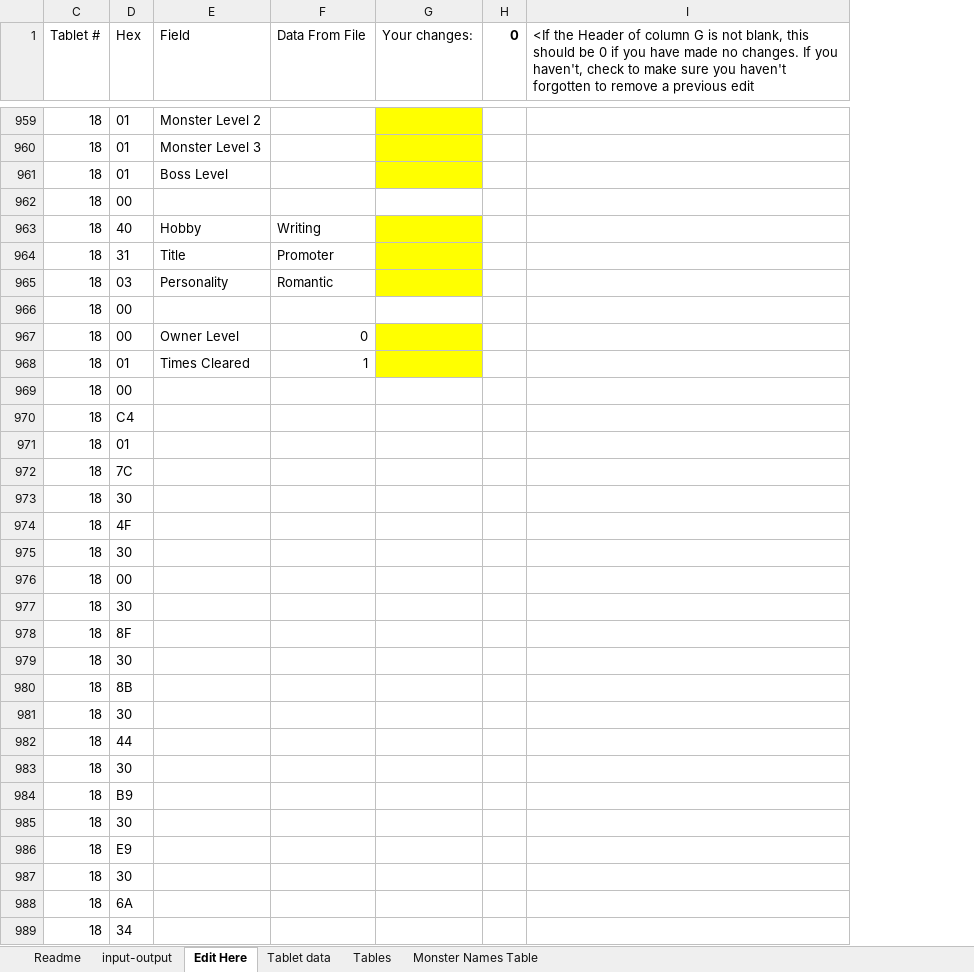
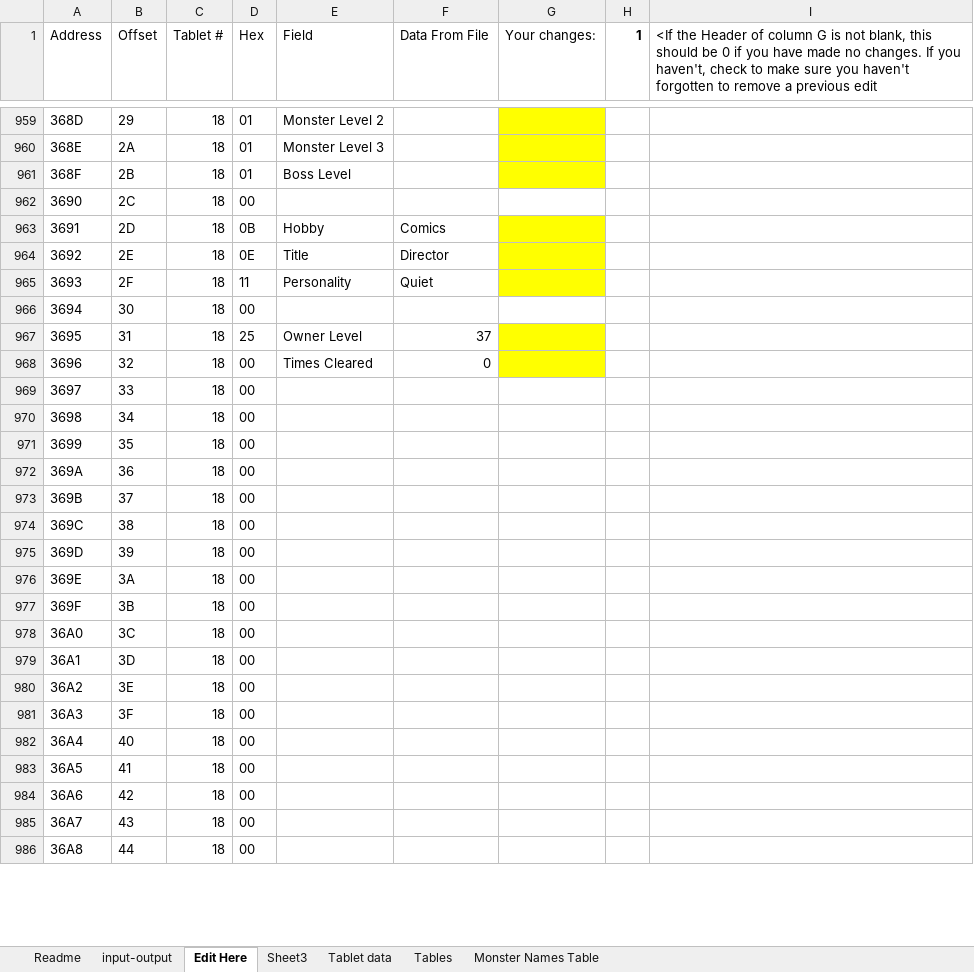
Before and after one commit to ABZB/DQ-VII-Tablet-Editor, an Excel workbook: output/DQ VII Tablet Editor.xlsx, sheet Edit Here, drawn as a sheet; only a part is shown, gaps mark what is left out; values as stored, in another font and other column widths than the file's, no borders; removed rows and columns are numbered as before the commit, all else as after; the diff covers the shown part only; the diff names each change by its address in the sheet, - before the commit and + after, or states it on an @@ line.

```diff
--- a/output/DQ VII Tablet Editor.xlsx (sheet Edit Here)
+++ b/output/DQ VII Tablet Editor.xlsx (sheet Edit Here)
+sheet tab: Sheet3
@@ column A (Address) unhidden, rows 959-966: 368D | 368E | 368F | 3690 | 3691 | 3692 | 3693 | 3694; rows 968-986: 3696 | 3697 | 3698 | 3699 | 369A | 369B | 369C | 369D | 369E | 369F | 36A0 | 36A1 | 36A2 | 36A3 | 36A4 | 36A5 | 36A6 | 36A7 | 36A8 @@
@@ column B (Offset) unhidden, rows 959-966: 29 | 2A | 2B | 2C | 2D | 2E | 2F | 30; rows 968-986: 32 | 33 | 34 | 35 | 36 | 37 | 38 | 39 | 3A | 3B | 3C | 3D | 3E | 3F | 40 | 41 | 42 | 43 | 44 @@
-column H (0), empty
+column H (1), empty
-D963 (Hex): 40
+D963 (Hex): 0B
-F963 (Data From File): Writing
+F963 (Data From File): Comics
-D964 (Hex): 31
+D964 (Hex): 0E
-F964 (Data From File): Promoter
+F964 (Data From File): Director
-D965 (Hex): 03
+D965 (Hex): 11
-F965 (Data From File): Romantic
+F965 (Data From File): Quiet
+row 967: 3695 | 31 | 18 | 25 | Owner Level | 37
-E968 (Field): Owner Level
+E968 (Field): Times Cleared
-row 968: 18 | 01 | Times Cleared | 1
-D970 (Hex): C4
+D970 (Hex): 00
-D971 (Hex): 01
+D971 (Hex): 00
-D972 (Hex): 7C
+D972 (Hex): 00
-D973 (Hex): 30
+D973 (Hex): 00
-D974 (Hex): 4F
+D974 (Hex): 00
-D975 (Hex): 30
+D975 (Hex): 00
-D977 (Hex): 30
+D977 (Hex): 00
-D978 (Hex): 8F
+D978 (Hex): 00
-D979 (Hex): 30
+D979 (Hex): 00
-D980 (Hex): 8B
+D980 (Hex): 00
-D981 (Hex): 30
+D981 (Hex): 00
-D982 (Hex): 44
+D982 (Hex): 00
-D983 (Hex): 30
+D983 (Hex): 00
-D984 (Hex): B9
+D984 (Hex): 00
-D985 (Hex): 30
+D985 (Hex): 00
-D986 (Hex): E9
+D986 (Hex): 00
-row 987: 18 | 30
-row 988: 18 | 6A
-row 989: 18 | 34
```
Also changed, not shown: 94 added rows, 91 removed rows, 30 moved rows and 1015 edited cells elsewhere in this sheet, sheet Tablet data, sheet input-output, sheet Tables, formulas that keep their value, hidden cells, 5 other files.
